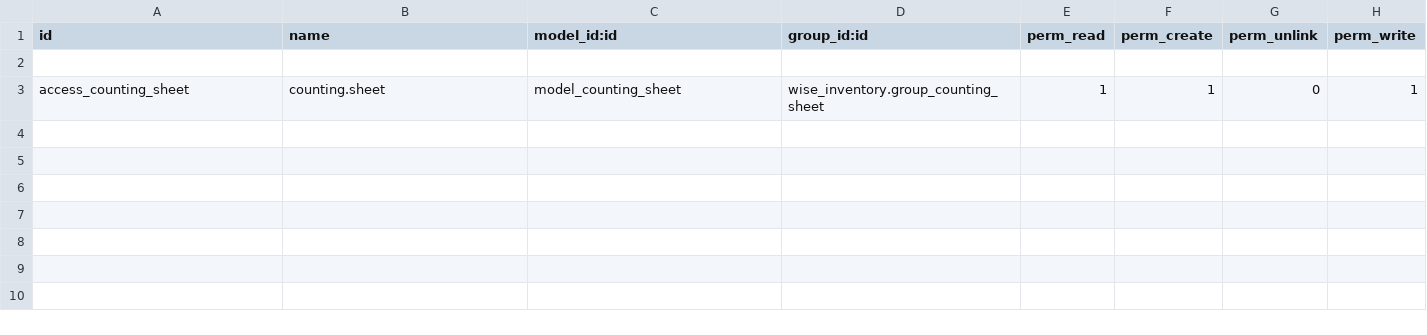
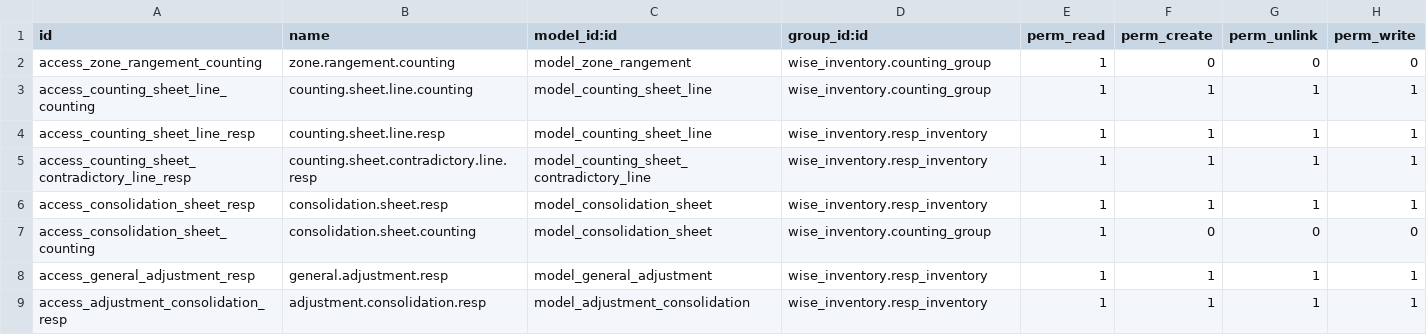
Before and after one commit to samiraTsakeng/inventory-android-app, a CSV file: wise_inventory/security/ir.model.access.csv, drawn as a sheet; addresses are those after the commit; the diff names each change by its address in the sheet, - before the commit and + after, or states it on an @@ line.

```diff
--- a/wise_inventory/security/ir.model.access.csv
+++ b/wise_inventory/security/ir.model.access.csv
-row 2: (empty)
+row 2: access_zone_rangement_counting | zone.rangement.counting | model_zone_rangement | wise_inventory.counting_group | 1 | 0 | 0 | 0
+row 3: access_counting_sheet_line_counting | counting.sheet.line.counting | model_counting_sheet_line | wise_inventory.counting_group | 1 | 1 | 1 | 1
-A4 (id): access_counting_sheet
+A4 (id): access_counting_sheet_line_resp
-B4 (name): counting.sheet
+B4 (name): counting.sheet.line.resp
-C4 (model_id:id): model_counting_sheet
+C4 (model_id:id): model_counting_sheet_line
-D4 (group_id:id): wise_inventory.group_counting_sheet
+D4 (group_id:id): wise_inventory.resp_inventory
-G4 (perm_unlink): 0
+G4 (perm_unlink): 1
+row 5: access_counting_sheet_contradictory_line_resp | counting.sheet.contradictory.line.resp | model_counting_sheet_contradictory_line | wise_inventory.resp_inventory | 1 | 1 | 1 | 1
+row 6: access_consolidation_sheet_resp | consolidation.sheet.resp | model_consolidation_sheet | wise_inventory.resp_inventory | 1 | 1 | 1 | 1
+row 7: access_consolidation_sheet_counting | consolidation.sheet.counting | model_consolidation_sheet | wise_inventory.counting_group | 1 | 0 | 0 | 0
+row 8: access_general_adjustment_resp | general.adjustment.resp | model_general_adjustment | wise_inventory.resp_inventory | 1 | 1 | 1 | 1
+row 9: access_adjustment_consolidation_resp | adjustment.consolidation.resp | model_adjustment_consolidation | wise_inventory.resp_inventory | 1 | 1 | 1 | 1
```
Also changed, not shown: 28 other files.
